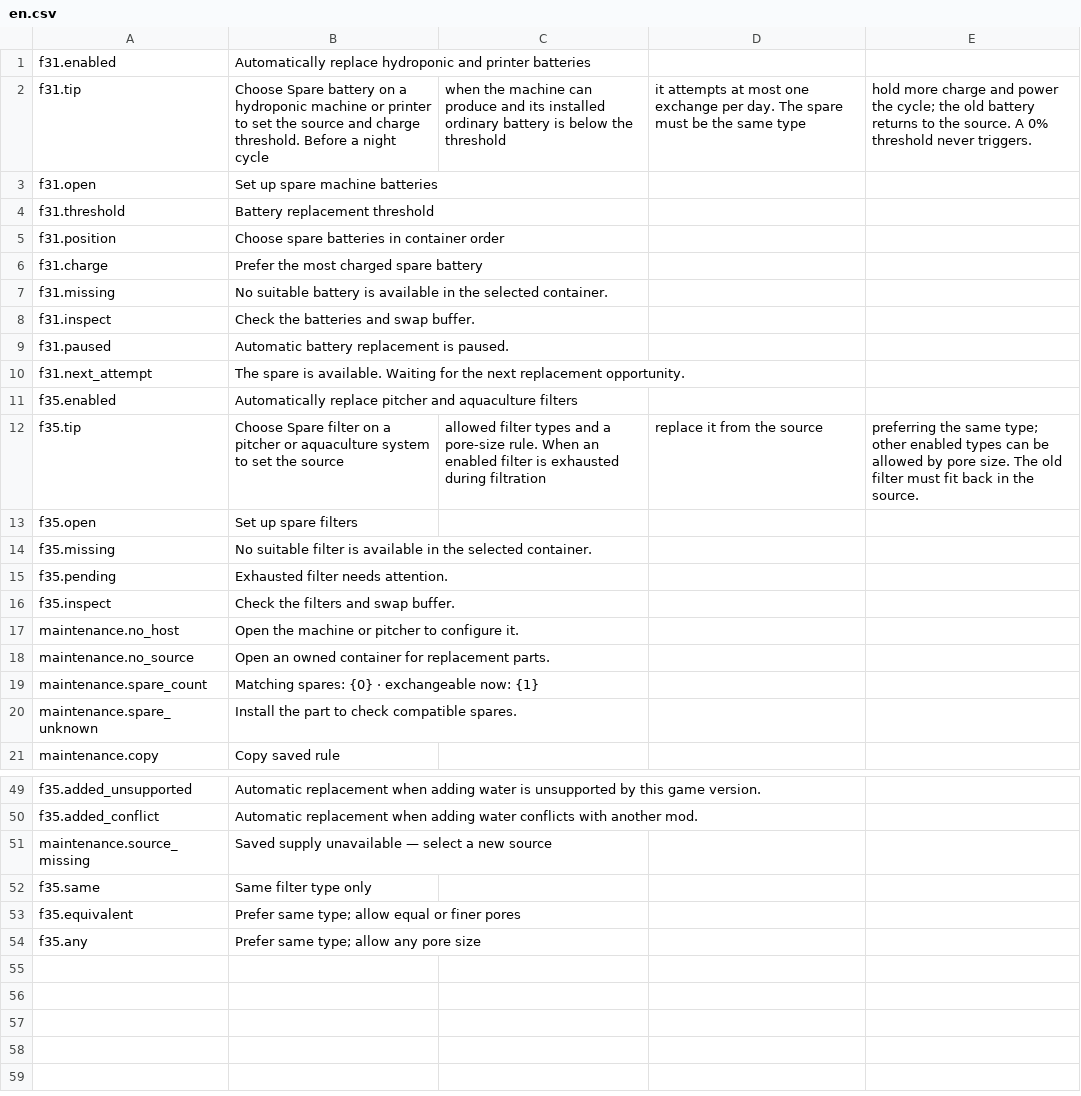
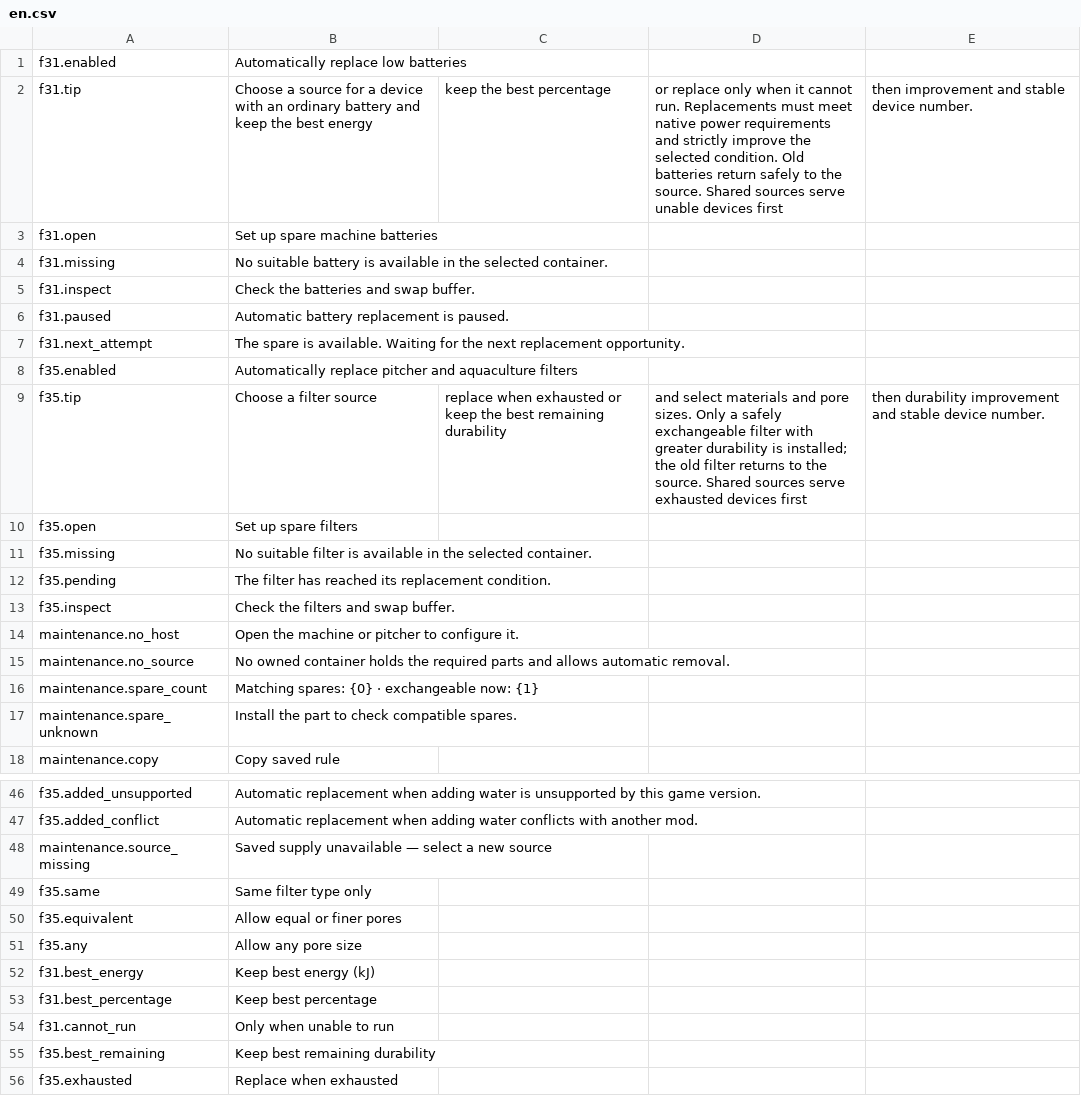
Before and after one commit to StarsWhere/Quality-of-Probably-Stolen, a CSV file: assets/Strings/Maintenance/en.csv, drawn as a sheet; only a part is shown, gaps mark what is left out.

```diff
--- a/assets/Strings/Maintenance/en.csv
+++ b/assets/Strings/Maintenance/en.csv
@@ -1,7 +1,4 @@
-f31.enabled,Automatically replace hydroponic and printer batteries
-f31.tip,Choose Spare battery on a hydroponic machine or printer to set the source and charge threshold. Before a night cycle, when the machine can produce and its installed ordinary battery is below the threshold, it attempts at most one exchange per day. The spare must be the same type, hold more charge and power the cycle; the old battery returns to the source. A 0% threshold never triggers.
+f31.enabled,Automatically replace low batteries
+f31.tip,Choose a source for a device with an ordinary battery and keep the best energy, keep the best percentage, or replace only when it cannot run. Replacements must meet native power requirements and strictly improve the selected condition. Old batteries return safely to the source. Shared sources serve unable devices first, then improvement and stable device number.
 f31.open,Set up spare machine batteries
-f31.threshold,Battery replacement threshold
-f31.position,Choose spare batteries in container order
-f31.charge,Prefer the most charged spare battery
 f31.missing,No suitable battery is available in the selected container.
@@ -11,9 +8,9 @@ f31.next_attempt,The spare is available. Waiting for the next replacement opport
 f35.enabled,Automatically replace pitcher and aquaculture filters
-f35.tip,Choose Spare filter on a pitcher or aquaculture system to set the source, allowed filter types and a pore-size rule. When an enabled filter is exhausted during filtration, replace it from the source, preferring the same type; other enabled types can be allowed by pore size. The old filter must fit back in the source.
+f35.tip,Choose a filter source, replace when exhausted or keep the best remaining durability, and select materials and pore sizes. Only a safely exchangeable filter with greater durability is installed; the old filter returns to the source. Shared sources serve exhausted devices first, then durability improvement and stable device number.
 f35.open,Set up spare filters
 f35.missing,No suitable filter is available in the selected container.
-f35.pending,Exhausted filter needs attention.
+f35.pending,The filter has reached its replacement condition.
 f35.inspect,Check the filters and swap buffer.
 maintenance.no_host,Open the machine or pitcher to configure it.
-maintenance.no_source,Open an owned container for replacement parts.
+maintenance.no_source,No owned container holds the required parts and allows automatic removal.
 maintenance.spare_count,Matching spares: {0} · exchangeable now: {1}
@@ -52,3 +49,8 @@ maintenance.source_missing,Saved supply unavailable — select a new source
 f35.same,Same filter type only
-f35.equivalent,Prefer same type; allow equal or finer pores
-f35.any,Prefer same type; allow any pore size
+f35.equivalent,Allow equal or finer pores
+f35.any,Allow any pore size
+f31.best_energy,Keep best energy (kJ)
+f31.best_percentage,Keep best percentage
+f31.cannot_run,Only when unable to run
+f35.best_remaining,Keep best remaining durability
+f35.exhausted,Replace when exhausted
```
Also changed, not shown: assets/Strings/Machines/en.csv, assets/Strings/Machines/zh.csv, 17 other files.
